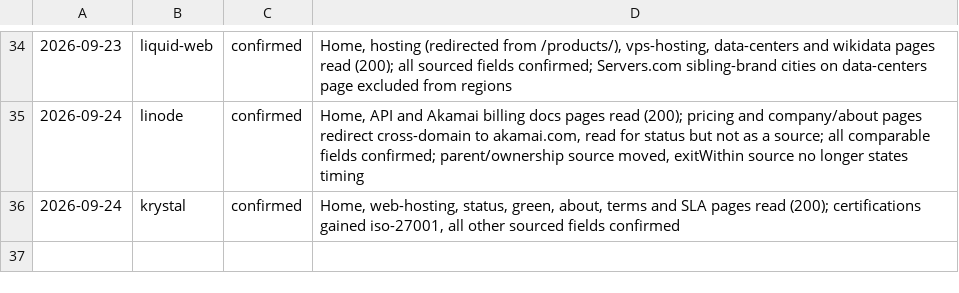
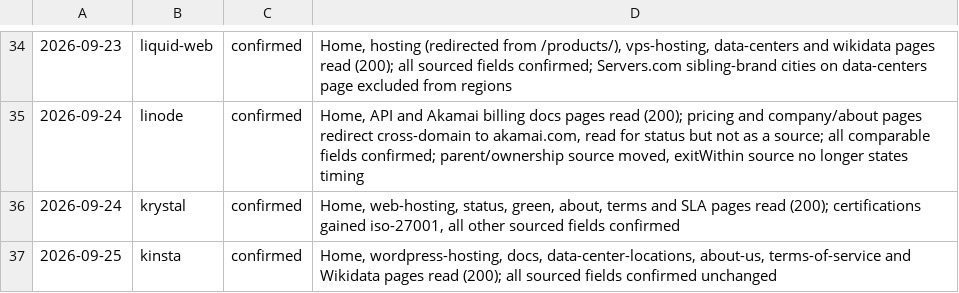
Before and after one commit to fortrabbit/findhost, a TSV file: research/refresh-log.tsv, drawn as a sheet; only a part is shown, gaps mark what is left out; the diff names each change by its address in the sheet, - before the commit and + after, or states it on an @@ line.

```diff
--- a/research/refresh-log.tsv
+++ b/research/refresh-log.tsv
+row 37: 2026-09-25 | kinsta | confirmed | Home, wordpress-hosting, docs, data-center-locations, about-us, terms-of-service and Wikidata pages read (200); all sourced fields confirmed unchanged
```
Also changed, not shown: 1 other file.
